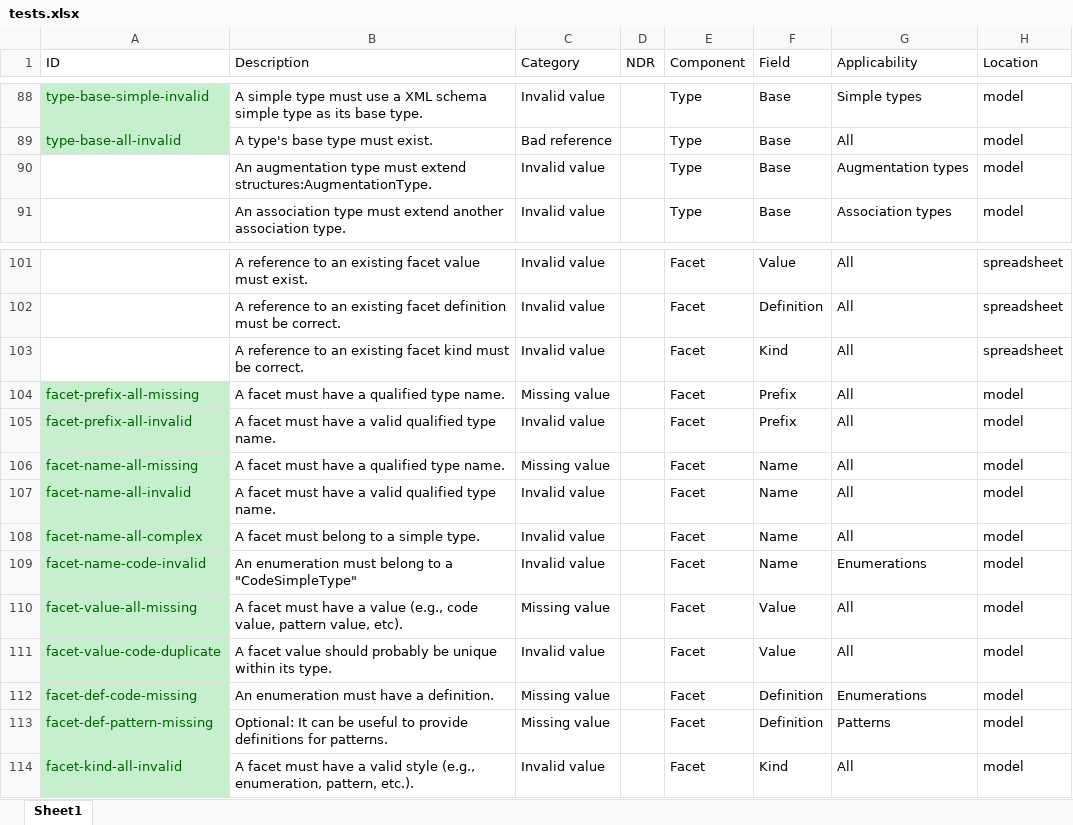
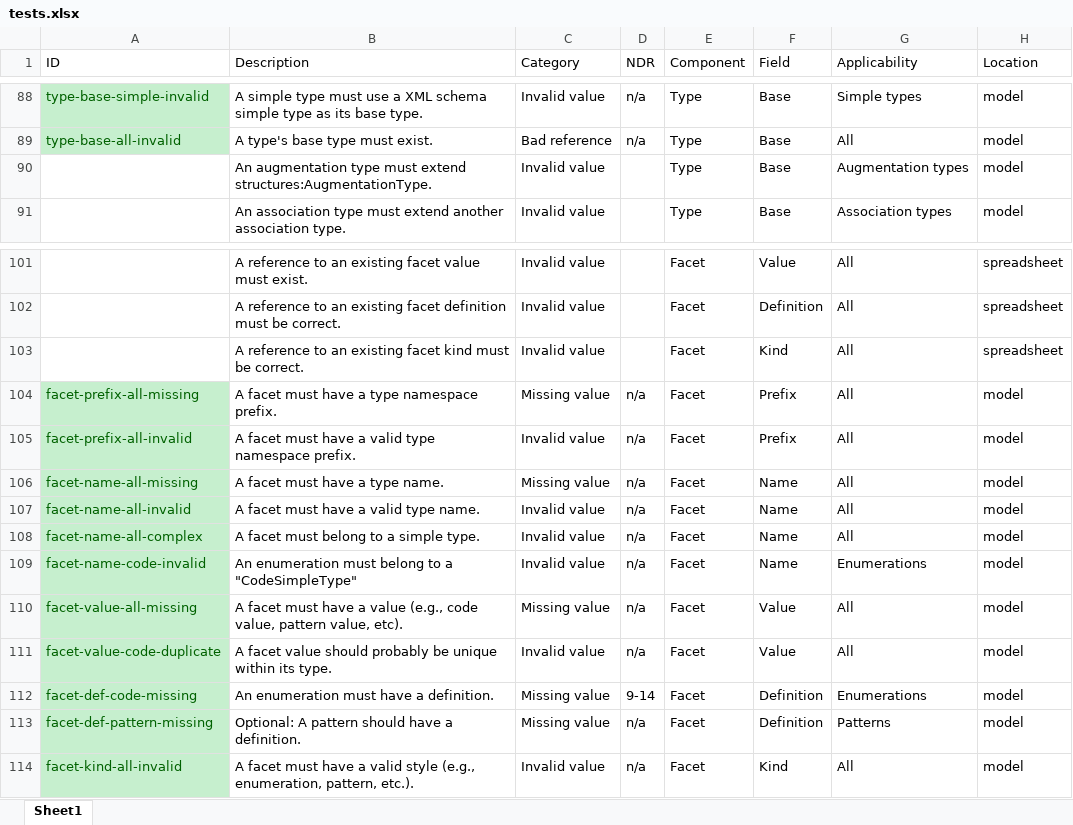
Before and after one commit to cdmgtri/niem-model-format-xlsx, an Excel workbook: tests.xlsx, sheet Sheet1, drawn as a sheet; only a part is shown, gaps mark what is left out; values as stored, in another font and other column widths than the file's, no borders; conditional formats and table styles not drawn; the diff covers the shown part only; the diff names each change by its address in the sheet, - before the commit and + after, or states it on an @@ line.

```diff
--- a/tests.xlsx (sheet Sheet1)
+++ b/tests.xlsx (sheet Sheet1)
-D88:D89 (NDR): (empty)
+D88:D89 (NDR): n/a
-B104 (Description): A facet must have a qualified type name.
+B104 (Description): A facet must have a type namespace prefix.
-D104:D111 (NDR): (empty)
+D104:D111 (NDR): n/a
-B105 (Description): …a valid qualified type name.
+B105 (Description): …a valid type namespace prefix.
-B106 (Description): A facet must have a qualified type name.
+B106 (Description): A facet must have a type name.
-B107 (Description): A facet must have a valid qualified type name.
+B107 (Description): A facet must have a valid type name.
-D112 (NDR): (empty)
+D112 (NDR): 9-14
-B113 (Description): Optional: It can be useful to provide definitions for patterns.
+B113 (Description): Optional: A pattern should have a definition.
-D113:D114 (NDR): (empty)
+D113:D114 (NDR): n/a
```
Also changed, not shown: 17 edited cells elsewhere in this sheet.
